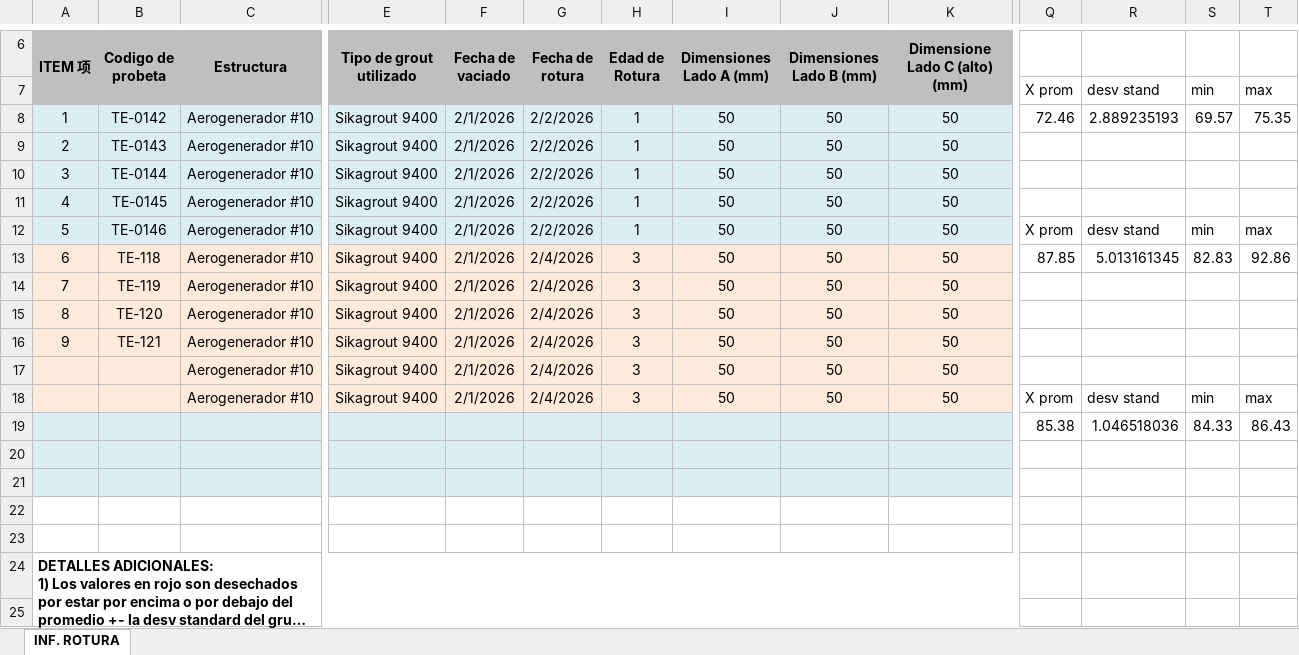
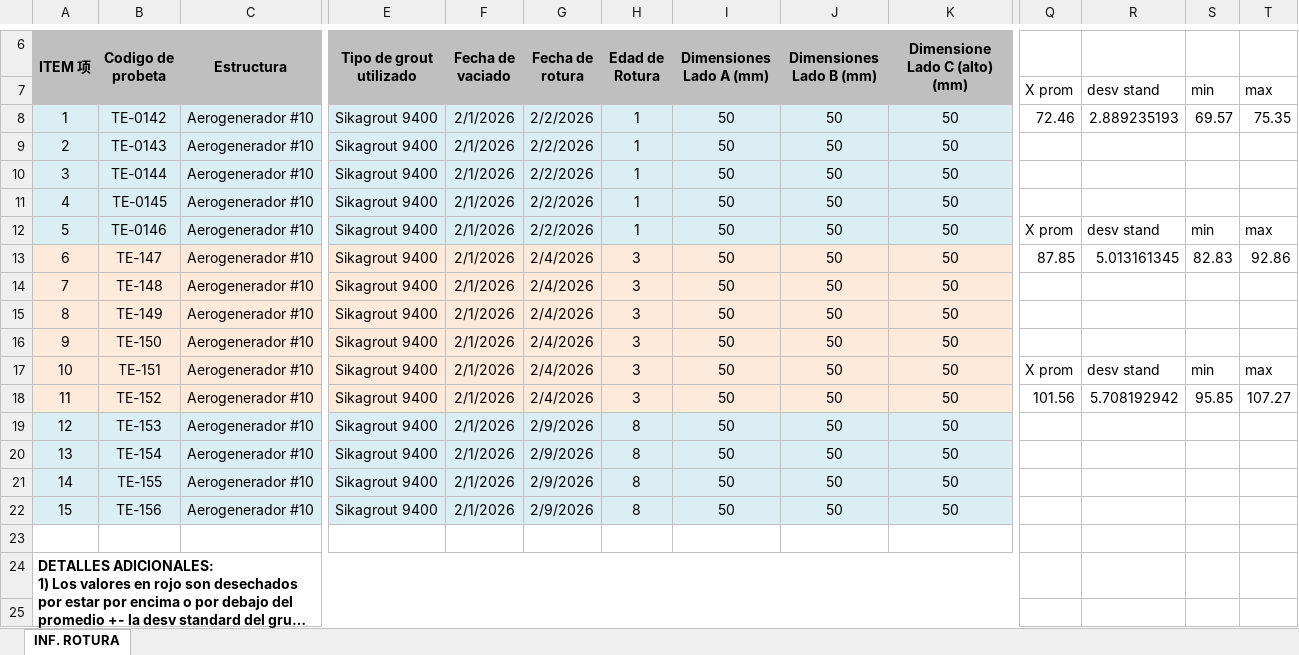
Before and after one commit to fertorm/Blue-Tech, an Excel workbook: Grout Stats/CI-PRO-001_REG-001 ROTURA DE GROUT 007.xlsx, sheet INF. ROTURA, drawn as a sheet; only a part is shown, gaps mark what is left out; long unchanged cells end in …; values as stored, in another font and other column widths than the file's, no borders; charts and pictures not drawn; removed rows and columns are numbered as before the commit, all else as after; rows hold the shown columns only; the diff covers the shown part only; the diff names each change by its address in the sheet, - before the commit and + after, or states it on an @@ line.

```diff
--- a/Grout Stats/CI-PRO-001_REG-001 ROTURA DE GROUT 007.xlsx (sheet INF. ROTURA)
+++ b/Grout Stats/CI-PRO-001_REG-001 ROTURA DE GROUT 007.xlsx (sheet INF. ROTURA)
-B13 (Codigo de probeta): TE-118
+B13 (Codigo de probeta): TE-147
-B14 (Codigo de probeta): TE-119
+B14 (Codigo de probeta): TE-148
-B15 (Codigo de probeta): TE-120
+B15 (Codigo de probeta): TE-149
-B16 (Codigo de probeta): TE-121
+B16 (Codigo de probeta): TE-150
-A17 (ITEM 项): (empty)
+A17 (ITEM 项): 10
-B17 (Codigo de probeta): (empty)
+B17 (Codigo de probeta): TE-151
-Q17: (empty)
+Q17: X prom
-R17: (empty)
+R17: desv stand
-S17: (empty)
+S17: min
-T17: (empty)
+T17: max
-A18 (ITEM 项): (empty)
+A18 (ITEM 项): 11
-B18 (Codigo de probeta): (empty)
+B18 (Codigo de probeta): TE-152
-Q18: X prom
+Q18: 101.56
-R18: desv stand
+R18: 5.708192942
-S18: min
+S18: 95.85
-T18: max
+T18: 107.27
-row 19:  |  |  |  |  |  |  |  |  |  | 85.38 | 1.046518036 | 84.33 | 86.43
-row 19: (empty)
+row 19: 12 | TE-153 | Aerogenerador #10 | Sikagrout 9400 | 2/1/2026 | 2/9/2026 | 8 | 50 | 50 | 50
-row 20: (empty)
+row 20: 13 | TE-154 | Aerogenerador #10 | Sikagrout 9400 | 2/1/2026 | 2/9/2026 | 8 | 50 | 50 | 50
-row 21: (empty)
+row 21: 14 | TE-155 | Aerogenerador #10 | Sikagrout 9400 | 2/1/2026 | 2/9/2026 | 8 | 50 | 50 | 50
-A21:K21 fill: none
+A21:K21 fill: #DBEEF4
+row 22: 15 | TE-156 | Aerogenerador #10 | Sikagrout 9400 | 2/1/2026 | 2/9/2026 | 8 | 50 | 50 | 50
```
Also changed, not shown: cell formats elsewhere in this sheet, Grout Stats/CI-PRO-001_REG-001 ROTURA DE GROUT 006.xlsx, 21 other files.
